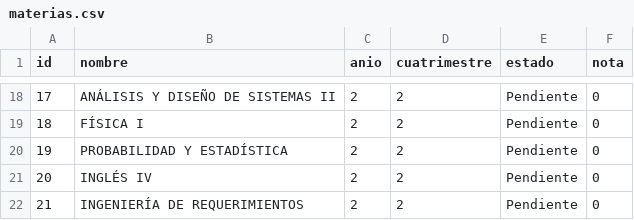
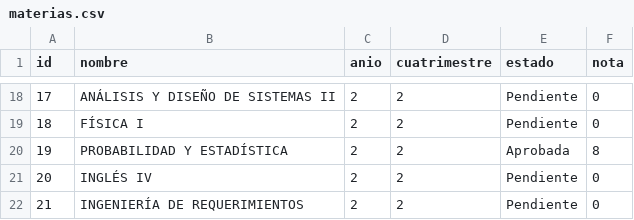
Before and after one commit to capellofranco/Ingenieria-en-Sistemas-UAI, a CSV file: materias.csv, drawn as a sheet; only a part is shown, gaps mark what is left out.

Commit message:
Actualización automática de notas desde Streamlit

```diff
--- a/materias.csv
+++ b/materias.csv
@@ -19,3 +19,3 @@ id,nombre,anio,cuatrimestre,estado,nota
 18,FÍSICA I,2,2,Pendiente,0
-19,PROBABILIDAD Y ESTADÍSTICA,2,2,Pendiente,0
+19,PROBABILIDAD Y ESTADÍSTICA,2,2,Aprobada,8
 20,INGLÉS IV,2,2,Pendiente,0
```
